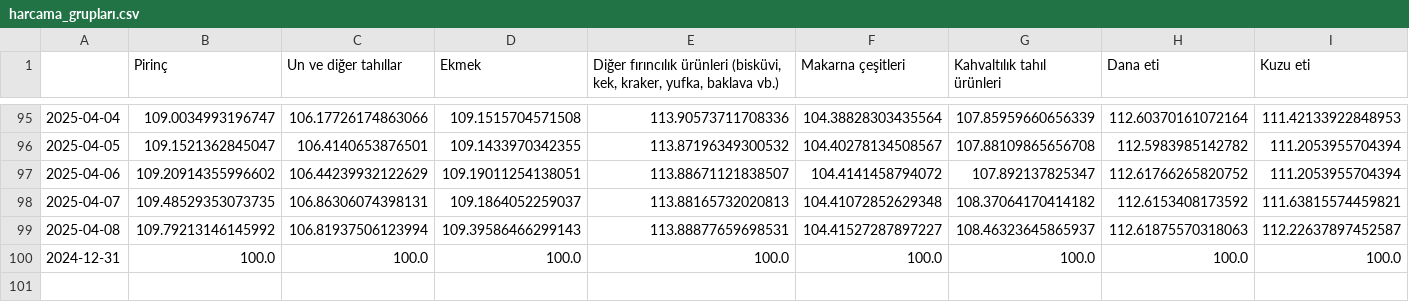
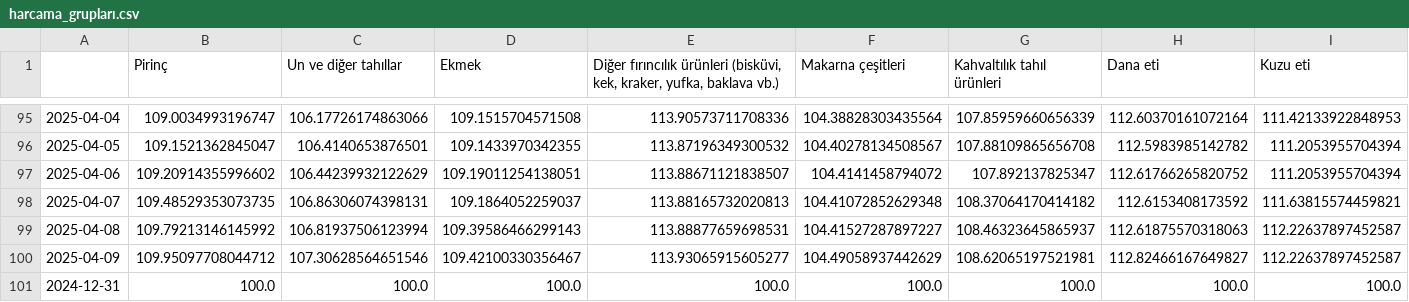
Before and after one commit to kaboya19/web-tufe-streamlit, a CSV file: harcama_grupları.csv, drawn as a sheet; only a part is shown, gaps mark what is left out; rows hold the shown columns only; the diff names each change by its address in the sheet, - before the commit and + after, or states it on an @@ line.

```diff
--- a/harcama_grupları.csv
+++ b/harcama_grupları.csv
+row 100: 2025-04-09 | 109.95097708044712 | 107.30628564651546 | 109.42100330356467 | 113.93065915605277 | 104.49058937442629 | 108.62065197521981 | 112.82466167649827 | 112.22637897452587
```
Also changed, not shown: anagruplar.csv, gruplar.csv, 17 other files.
